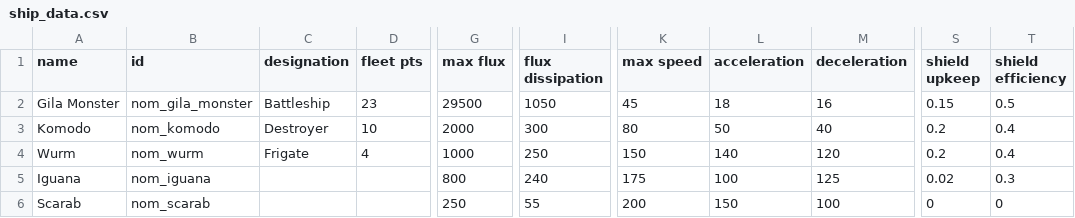
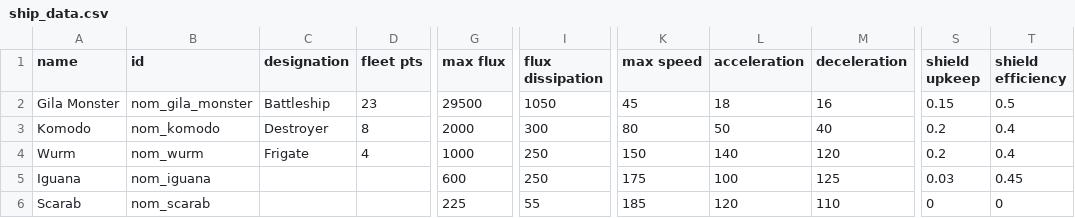
Before and after one commit to Trylobot/ss-nom, a CSV file: data/hulls/ship_data.csv, drawn as a sheet; only a part is shown, gaps mark what is left out; the diff names each change by its address in the sheet, - before the commit and + after, or states it on an @@ line.

```diff
--- a/data/hulls/ship_data.csv
+++ b/data/hulls/ship_data.csv
-D3 (fleet pts): 10
+D3 (fleet pts): 8
-G5 (max flux): 800
+G5 (max flux): 600
-I5 (flux dissipation): 240
+I5 (flux dissipation): 250
-S5 (shield upkeep): 0.02
+S5 (shield upkeep): 0.03
-T5 (shield efficiency): 0.3
+T5 (shield efficiency): 0.45
-G6 (max flux): 250
+G6 (max flux): 225
-K6 (max speed): 200
+K6 (max speed): 185
-L6 (acceleration): 150
+L6 (acceleration): 120
-M6 (deceleration): 100
+M6 (deceleration): 110
```
Also changed, not shown: data/hulls/wing_data.csv, 16 other files.
